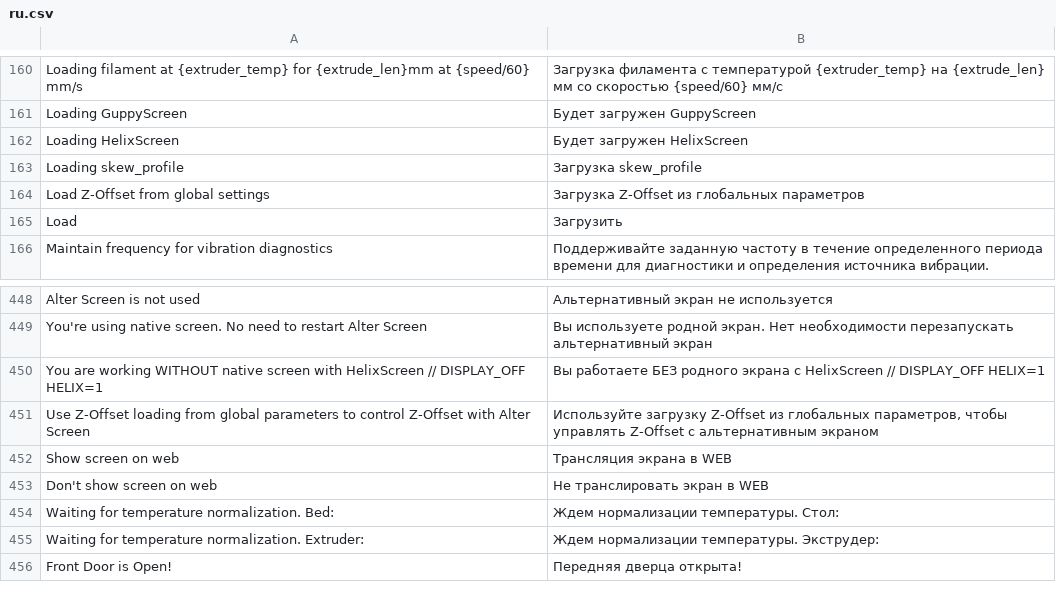
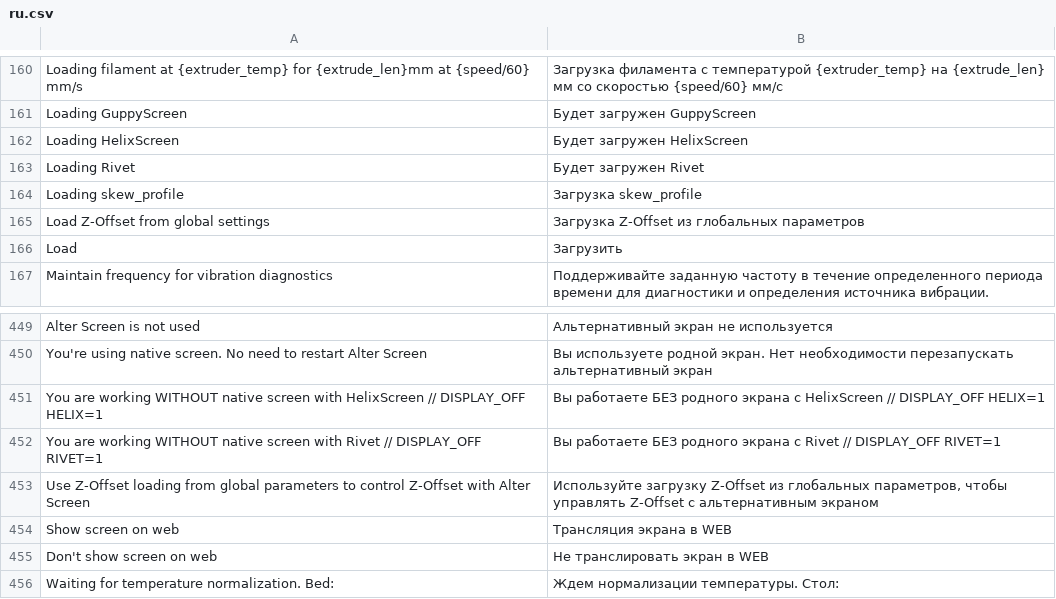
Before and after one commit to ghzserg/base, a CSV file: csv/ru.csv, drawn as a sheet; only a part is shown, gaps mark what is left out; the shorter side is filled out with more unchanged rows; the diff names each change by its address in the sheet, - before the commit and + after, or states it on an @@ line.

Commit message:
DISPLAY_OFF RIVET=1: экран Rivet, как HelixScreen (#19)
- DISPLAY_OFF: параметр RIVET (по умолчанию 0). RIVET=1 сохраняет rivet=1,
  guppy=0, helix=0; при выборе GuppyScreen и HelixScreen rivet=0, как guppy=0
  у Helix; без экрана rivet=0.
- RESTART_SCREEN и GET_ZMOD_DATA учитывают rivet.
- Переводы двух новых строк во всех языках, по образцу строк HelixScreen.

Co-authored-by: I_DOC_I <i_doc_i@users.noreply.github.com>

```diff
--- a/csv/ru.csv
+++ b/csv/ru.csv
+row 163: Loading Rivet | Будет загружен Rivet
+row 452: You are working WITHOUT native screen with Rivet // DISPLAY_OFF RIVET=1 | Вы работаете БЕЗ родного экрана с Rivet // DISPLAY_OFF RIVET=1
```
Also changed, not shown: csv/it.csv, csv/ja.csv, 12 other files.
